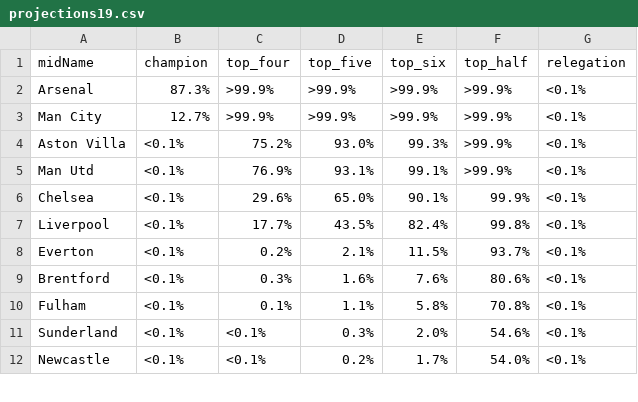
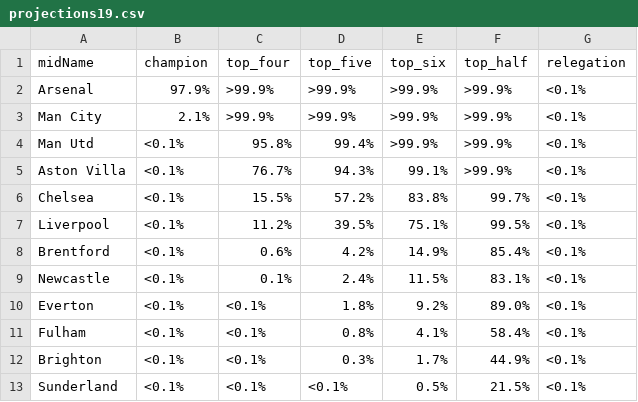
Before and after one commit to p0bs/PL-scan, a CSV file: projections19.csv, drawn as a sheet; only a part is shown; the diff covers the shown part only.

```diff
--- a/projections19.csv
+++ b/projections19.csv
@@ -1,12 +1,13 @@
 midName,champion,top_four,top_five,top_six,top_half,relegation
-Arsenal,87.3%,>99.9%,>99.9%,>99.9%,>99.9%,<0.1%
-Man City,12.7%,>99.9%,>99.9%,>99.9%,>99.9%,<0.1%
-Aston Villa,<0.1%, 75.2%, 93.0%, 99.3%,>99.9%,<0.1%
-Man Utd,<0.1%, 76.9%, 93.1%, 99.1%,>99.9%,<0.1%
-Chelsea,<0.1%, 29.6%, 65.0%, 90.1%, 99.9%,<0.1%
-Liverpool,<0.1%, 17.7%, 43.5%, 82.4%, 99.8%,<0.1%
-Everton,<0.1%,  0.2%,  2.1%, 11.5%, 93.7%,<0.1%
-Brentford,<0.1%,  0.3%,  1.6%,  7.6%, 80.6%,<0.1%
-Fulham,<0.1%,  0.1%,  1.1%,  5.8%, 70.8%,<0.1%
-Sunderland,<0.1%,<0.1%,  0.3%,  2.0%, 54.6%,<0.1%
-Newcastle,<0.1%,<0.1%,  0.2%,  1.7%, 54.0%,<0.1%
+Arsenal,97.9%,>99.9%,>99.9%,>99.9%,>99.9%,<0.1%
+Man City, 2.1%,>99.9%,>99.9%,>99.9%,>99.9%,<0.1%
+Man Utd,<0.1%, 95.8%, 99.4%,>99.9%,>99.9%,<0.1%
+Aston Villa,<0.1%, 76.7%, 94.3%, 99.1%,>99.9%,<0.1%
+Chelsea,<0.1%, 15.5%, 57.2%, 83.8%, 99.7%,<0.1%
+Liverpool,<0.1%, 11.2%, 39.5%, 75.1%, 99.5%,<0.1%
+Brentford,<0.1%,  0.6%,  4.2%, 14.9%, 85.4%,<0.1%
+Newcastle,<0.1%,  0.1%,  2.4%, 11.5%, 83.1%,<0.1%
+Everton,<0.1%,<0.1%,  1.8%,  9.2%, 89.0%,<0.1%
+Fulham,<0.1%,<0.1%,  0.8%,  4.1%, 58.4%,<0.1%
+Brighton,<0.1%,<0.1%,  0.3%,  1.7%, 44.9%,<0.1%
+Sunderland,<0.1%,<0.1%,<0.1%,  0.5%, 21.5%,<0.1%
```
Also changed, not shown: 1 removed row and 8 edited cells elsewhere in this file, log.csv, projections76.csv, 4 other files.
